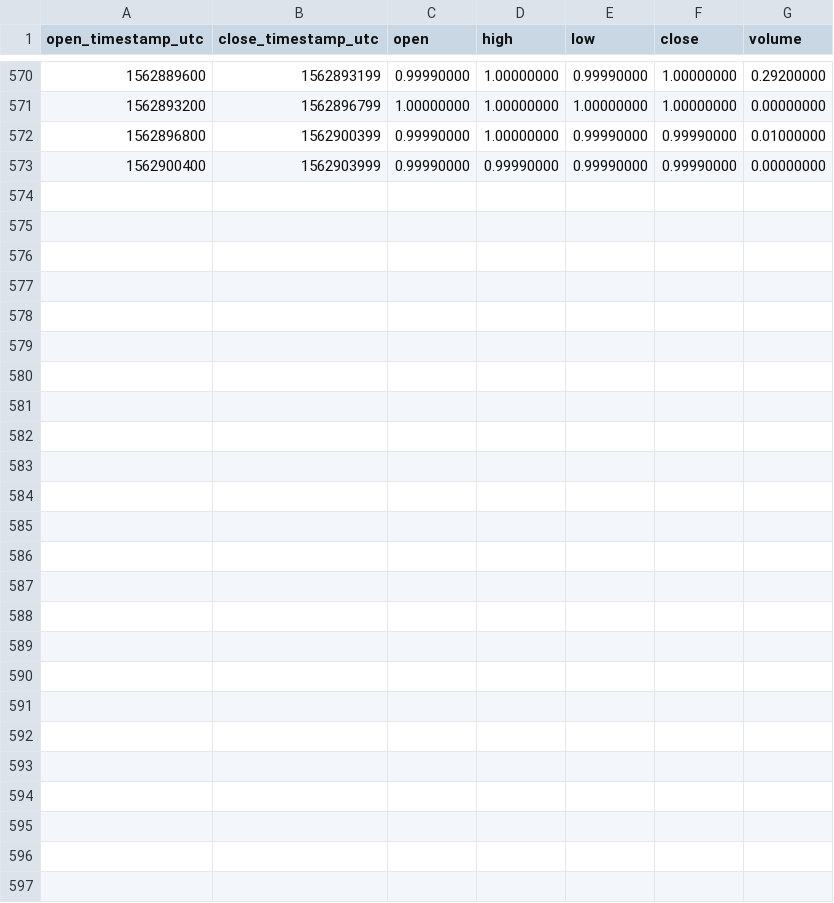
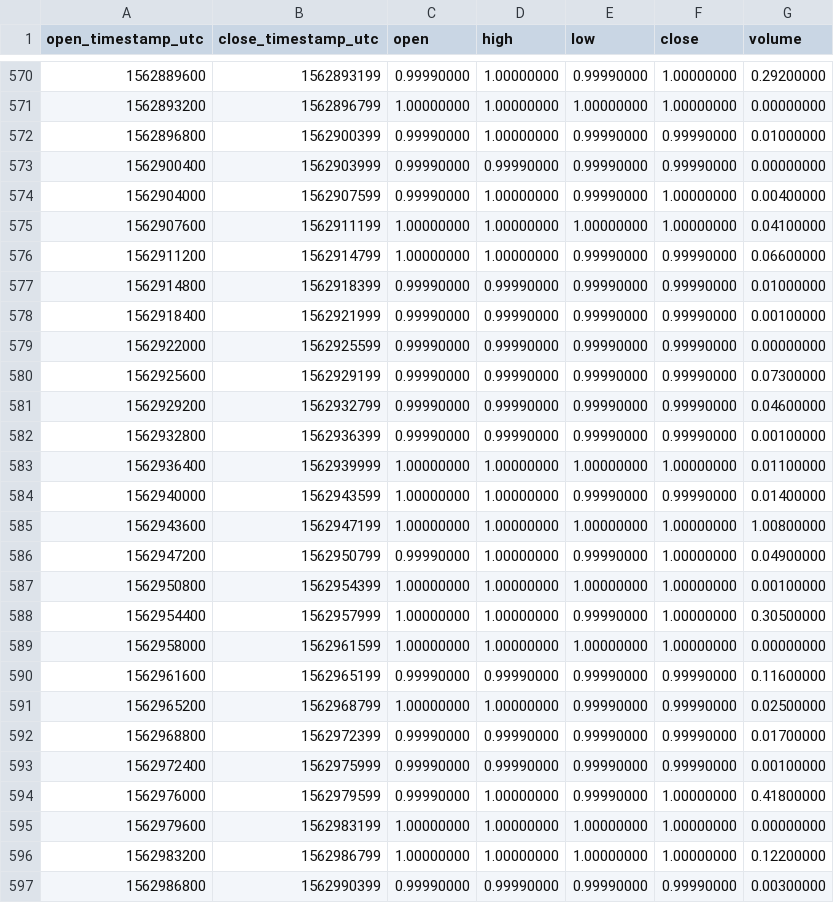
Before and after one commit to cryptobigbro/binance-BTCBBTC, a CSV file: binance-BTCBBTC-1h.csv, drawn as a sheet; only a part is shown, gaps mark what is left out.

Commit message:
Update OHLCV data.

```diff
--- a/binance-BTCBBTC-1h.csv
+++ b/binance-BTCBBTC-1h.csv
@@ -573 +573,25 @@ open_timestamp_utc,close_timestamp_utc,open,high,low,close,volume
 1562900400,1562903999,0.99990000,0.99990000,0.99990000,0.99990000,0.00000000
+1562904000,1562907599,0.99990000,1.00000000,0.99990000,1.00000000,0.00400000
+1562907600,1562911199,1.00000000,1.00000000,1.00000000,1.00000000,0.04100000
+1562911200,1562914799,1.00000000,1.00000000,0.99990000,0.99990000,0.06600000
+1562914800,1562918399,0.99990000,0.99990000,0.99990000,0.99990000,0.01000000
+1562918400,1562921999,0.99990000,0.99990000,0.99990000,0.99990000,0.00100000
+1562922000,1562925599,0.99990000,0.99990000,0.99990000,0.99990000,0.00000000
+1562925600,1562929199,0.99990000,0.99990000,0.99990000,0.99990000,0.07300000
+1562929200,1562932799,0.99990000,0.99990000,0.99990000,0.99990000,0.04600000
+1562932800,1562936399,0.99990000,0.99990000,0.99990000,0.99990000,0.00100000
+1562936400,1562939999,1.00000000,1.00000000,1.00000000,1.00000000,0.01100000
+1562940000,1562943599,1.00000000,1.00000000,0.99990000,0.99990000,0.01400000
+1562943600,1562947199,1.00000000,1.00000000,1.00000000,1.00000000,1.00800000
+1562947200,1562950799,0.99990000,1.00000000,0.99990000,1.00000000,0.04900000
+1562950800,1562954399,1.00000000,1.00000000,1.00000000,1.00000000,0.00100000
+1562954400,1562957999,1.00000000,1.00000000,0.99990000,1.00000000,0.30500000
+1562958000,1562961599,1.00000000,1.00000000,1.00000000,1.00000000,0.00000000
+1562961600,1562965199,0.99990000,0.99990000,0.99990000,0.99990000,0.11600000
+1562965200,1562968799,1.00000000,1.00000000,0.99990000,0.99990000,0.02500000
+1562968800,1562972399,0.99990000,0.99990000,0.99990000,0.99990000,0.01700000
+1562972400,1562975999,0.99990000,0.99990000,0.99990000,0.99990000,0.00100000
+1562976000,1562979599,0.99990000,1.00000000,0.99990000,1.00000000,0.41800000
+1562979600,1562983199,1.00000000,1.00000000,1.00000000,1.00000000,0.00000000
+1562983200,1562986799,1.00000000,1.00000000,1.00000000,1.00000000,0.12200000
+1562986800,1562990399,0.99990000,0.99990000,0.99990000,0.99990000,0.00300000
```
Also changed, not shown: binance-BTCBBTC-1d.csv, 1 other file.
